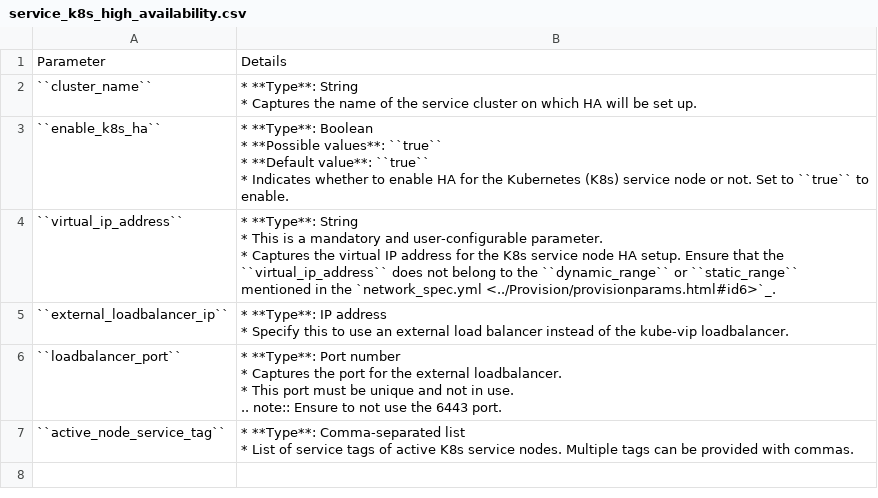
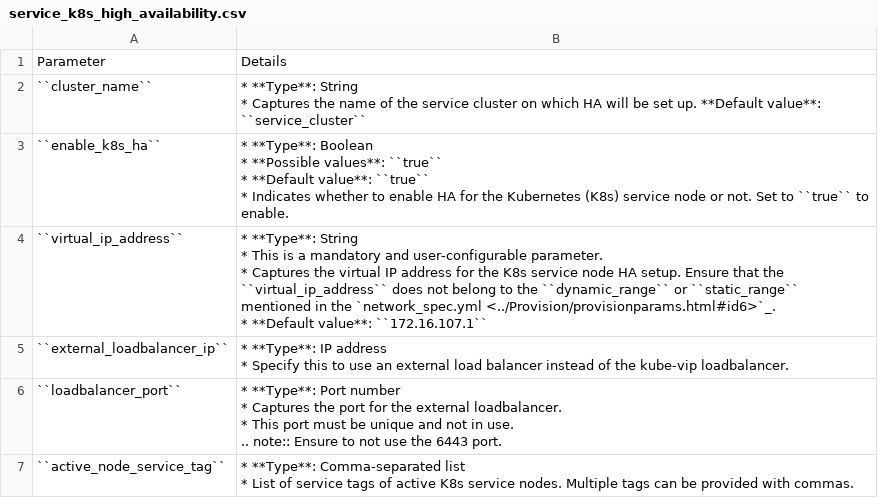
Before and after one commit to vasanthsathya/Doc-Generation, a CSV file: docs/source/Tables/service_k8s_high_availability.csv, drawn as a sheet.

Commit message:
Added the default values.

```diff
--- a/docs/source/Tables/service_k8s_high_availability.csv
+++ b/docs/source/Tables/service_k8s_high_availability.csv
@@ -1,4 +1,4 @@
 Parameter,Details
-``cluster_name``,"* **Type**: String
-* Captures the name of the service cluster on which HA will be set up."
+``cluster_name``,"* **Type**: String
+* Captures the name of the service cluster on which HA will be set up. **Default value**: ``service_cluster``"
 ``enable_k8s_ha``,"* **Type**: Boolean
@@ -7,5 +7,6 @@
 * Indicates whether to enable HA for the Kubernetes (K8s) service node or not. Set to ``true`` to enable."
-``virtual_ip_address``,"* **Type**: String
-* This is a mandatory and user-configurable parameter.
-* Captures the virtual IP address for the K8s service node HA setup. Ensure that the ``virtual_ip_address`` does not belong to the ``dynamic_range`` or ``static_range`` mentioned in the `network_spec.yml <../Provision/provisionparams.html#id6>`_."
+``virtual_ip_address``,"* **Type**: String
+* This is a mandatory and user-configurable parameter.
+* Captures the virtual IP address for the K8s service node HA setup. Ensure that the ``virtual_ip_address`` does not belong to the ``dynamic_range`` or ``static_range`` mentioned in the `network_spec.yml <../Provision/provisionparams.html#id6>`_.
+* **Default value**: ``172.16.107.1``"
 ``external_loadbalancer_ip``,"* **Type**: IP address
```
